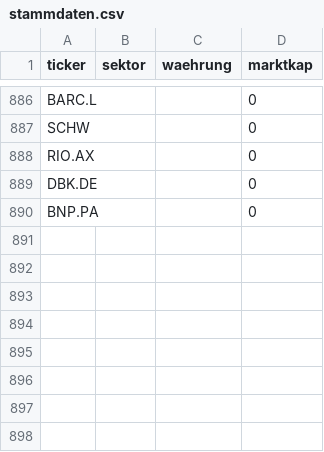
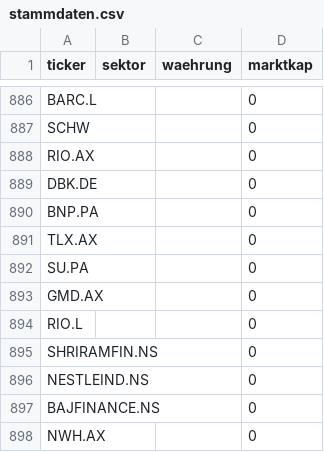
Before and after one commit to JNstocks/screener, a CSV file: daten/stammdaten.csv, drawn as a sheet; only a part is shown, gaps mark what is left out.

```diff
--- a/daten/stammdaten.csv
+++ b/daten/stammdaten.csv
@@ -890 +890,9 @@ DBK.DE,,,0
 BNP.PA,,,0
+TLX.AX,,,0
+SU.PA,,,0
+GMD.AX,,,0
+RIO.L,,,0
+SHRIRAMFIN.NS,,,0
+NESTLEIND.NS,,,0
+BAJFINANCE.NS,,,0
+NWH.AX,,,0
```
Also changed, not shown: daten/grosse5.csv, universum.csv, 3 other files.
